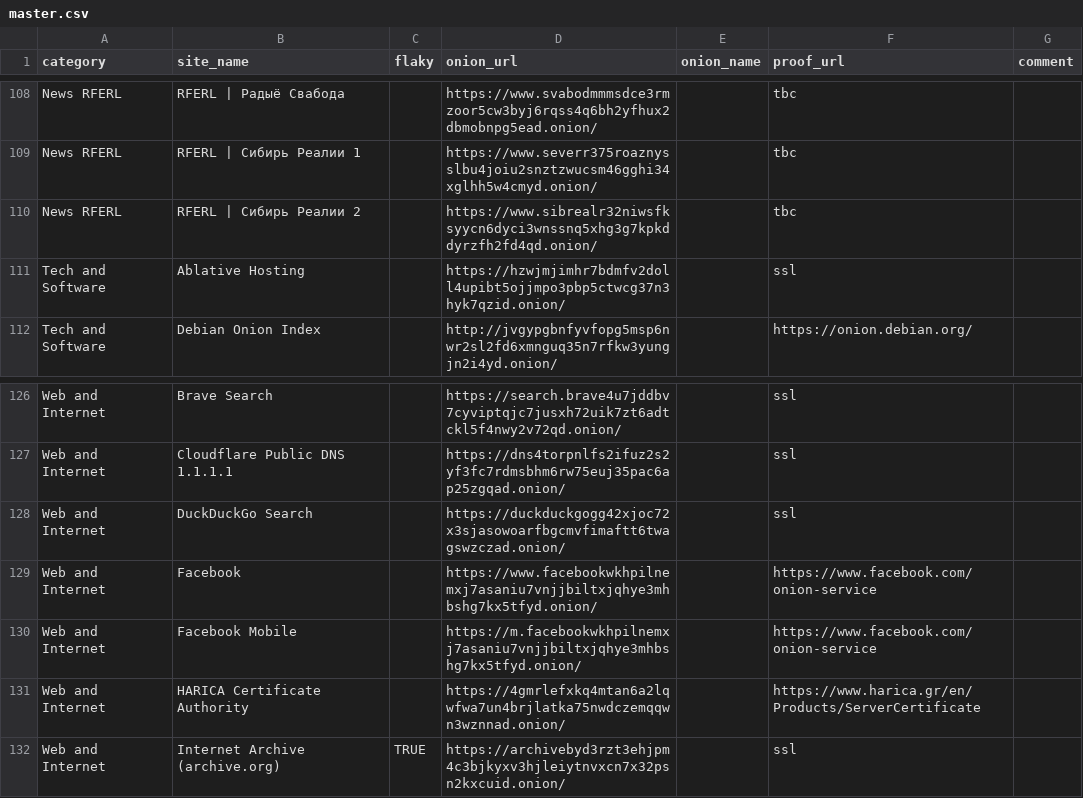
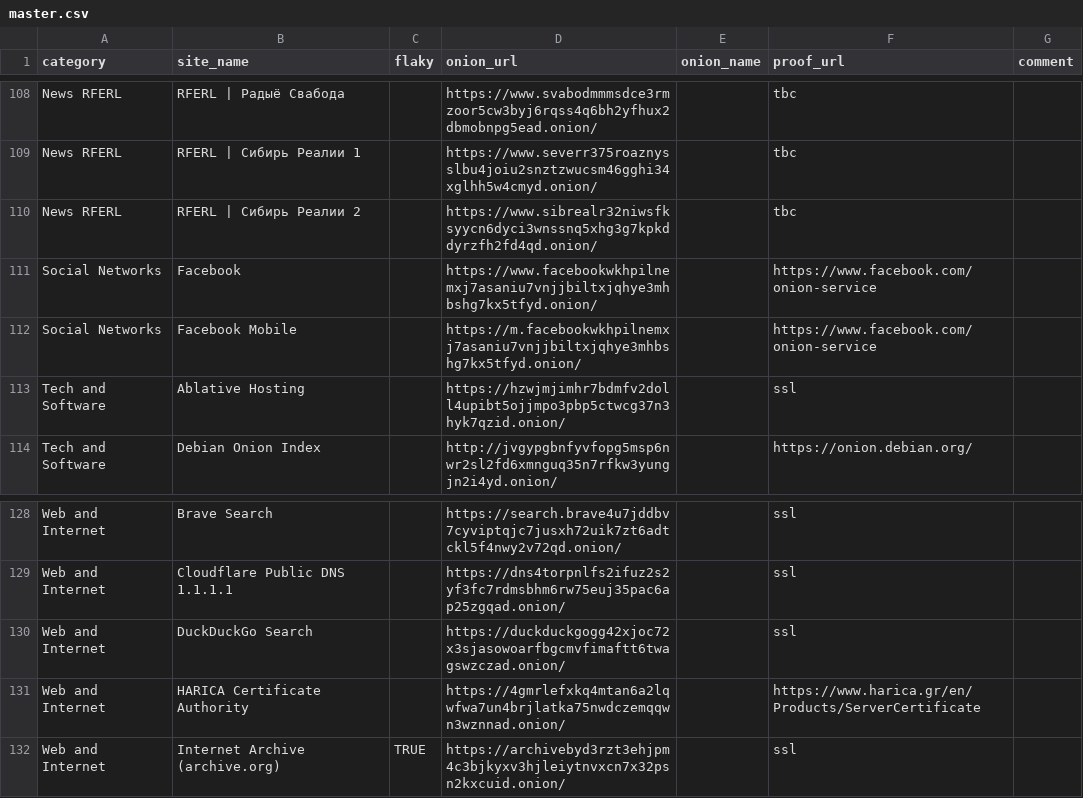
Before and after one commit to alecmuffett/real-world-onion-sites, a CSV file: master.csv, drawn as a sheet; only a part is shown, gaps mark what is left out.

```diff
--- a/master.csv
+++ b/master.csv
@@ -110,2 +110,4 @@ News RFERL,RFERL | Сибирь Реалии 1,,https://www.severr375roaznysslbu
 News RFERL,RFERL | Сибирь Реалии 2,,https://www.sibrealr32niwsfksyycn6dyci3wnssnq5xhg3g7kpkddyrzfh2fd4qd.onion/,,tbc,
+Social Networks,Facebook,,https://www.facebookwkhpilnemxj7asaniu7vnjjbiltxjqhye3mhbshg7kx5tfyd.onion/,,https://www.facebook.com/onion-service,
+Social Networks,Facebook Mobile,,https://m.facebookwkhpilnemxj7asaniu7vnjjbiltxjqhye3mhbshg7kx5tfyd.onion/,,https://www.facebook.com/onion-service,
 Tech and Software,Ablative Hosting,,https://hzwjmjimhr7bdmfv2doll4upibt5ojjmpo3pbp5ctwcg37n3hyk7qzid.onion/,,ssl,
@@ -128,4 +130,2 @@ Web and Internet,Cloudflare Public DNS 1.1.1.1,,https://dns4torpnlfs2ifuz2s2yf3f
 Web and Internet,DuckDuckGo Search,,https://duckduckgogg42xjoc72x3sjasowoarfbgcmvfimaftt6twagswzczad.onion/,,ssl,
-Web and Internet,Facebook,,https://www.facebookwkhpilnemxj7asaniu7vnjjbiltxjqhye3mhbshg7kx5tfyd.onion/,,https://www.facebook.com/onion-service,
-Web and Internet,Facebook Mobile,,https://m.facebookwkhpilnemxj7asaniu7vnjjbiltxjqhye3mhbshg7kx5tfyd.onion/,,https://www.facebook.com/onion-service,
 Web and Internet,HARICA Certificate Authority,,https://4gmrlefxkq4mtan6a2lqwfwa7un4brjlatka75nwdczemqqwn3wznnad.onion/,,https://www.harica.gr/en/Products/ServerCertificate,
```
Also changed, not shown: 1 other file.
